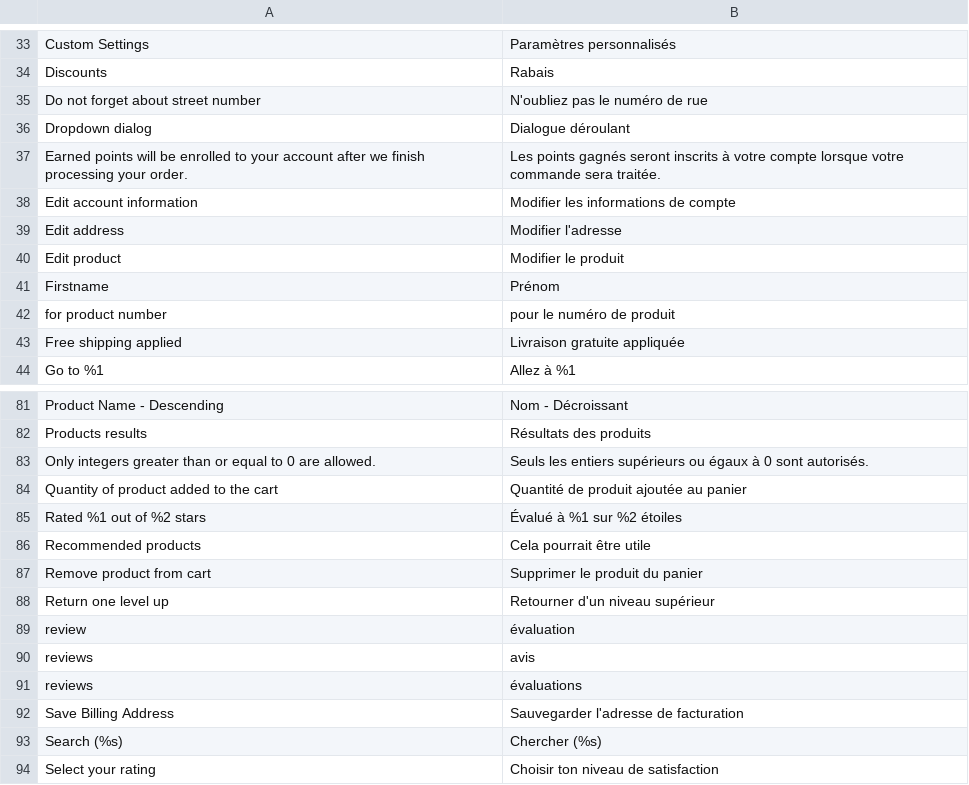
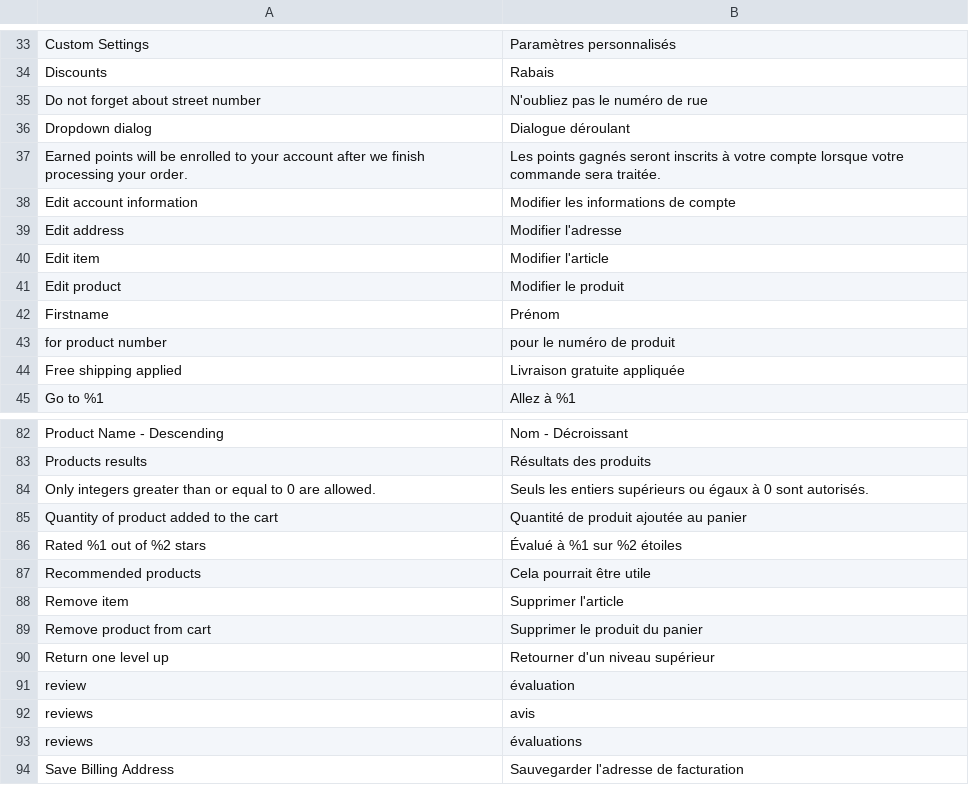
Before and after one commit to magesuite/theme-creativeshop, a CSV file: src/i18n/fr_FR.csv, drawn as a sheet; only a part is shown, gaps mark what is left out; the shorter side is filled out with more unchanged rows; the diff names each change by its address in the sheet, - before the commit and + after, or states it on an @@ line.

Commit message:
feat: [KRG-3172] A11Y - adjust cart item icon labels

```diff
--- a/src/i18n/fr_FR.csv
+++ b/src/i18n/fr_FR.csv
+row 40: Edit item | Modifier l'article
+row 88: Remove item | Supprimer l'article
```
Also changed, not shown: src/i18n/es_ES.csv, src/i18n/it_IT.csv, 4 other files.
